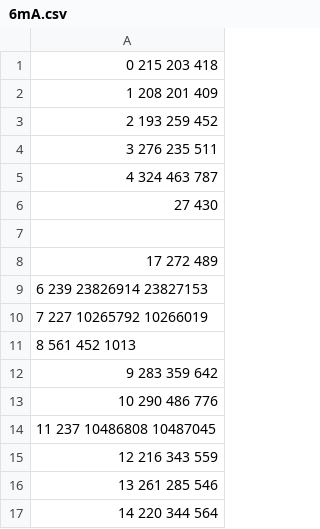
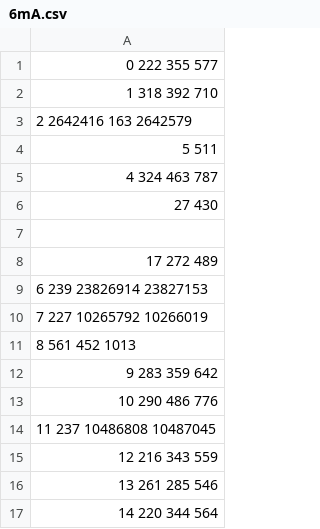
Before and after one commit to saul-rodriguez/Qt, a CSV file: nems/build-nems-Desktop_Qt_5_15_2_GCC_64bit-Debug/6mA.csv, drawn as a sheet.

```diff
--- a/nems/build-nems-Desktop_Qt_5_15_2_GCC_64bit-Debug/6mA.csv
+++ b/nems/build-nems-Desktop_Qt_5_15_2_GCC_64bit-Debug/6mA.csv
@@ -1,5 +1,5 @@
-0 215 203 418
-1 208 201 409
-2 193 259 452
-3 276 235 511
+0 222 355 577
+1 318 392 710
+2 2642416 163 2642579
+5 511
 4 324 463 787
```
Also changed, not shown: 28 other files.
